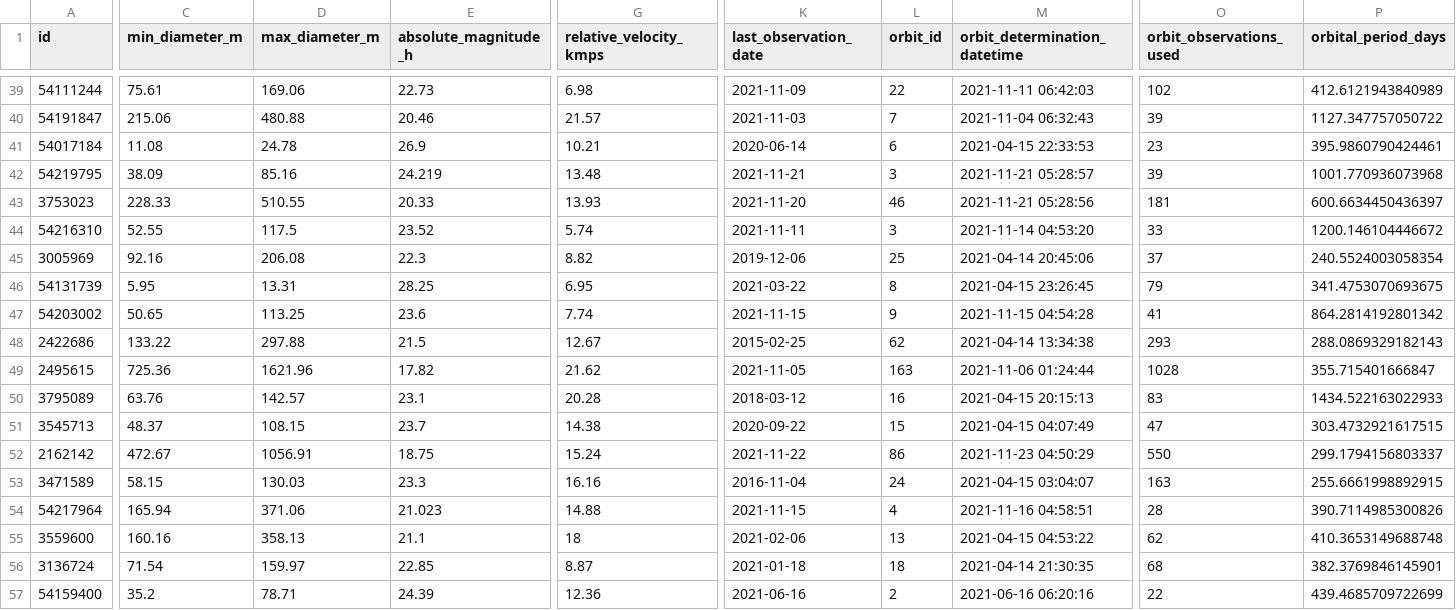
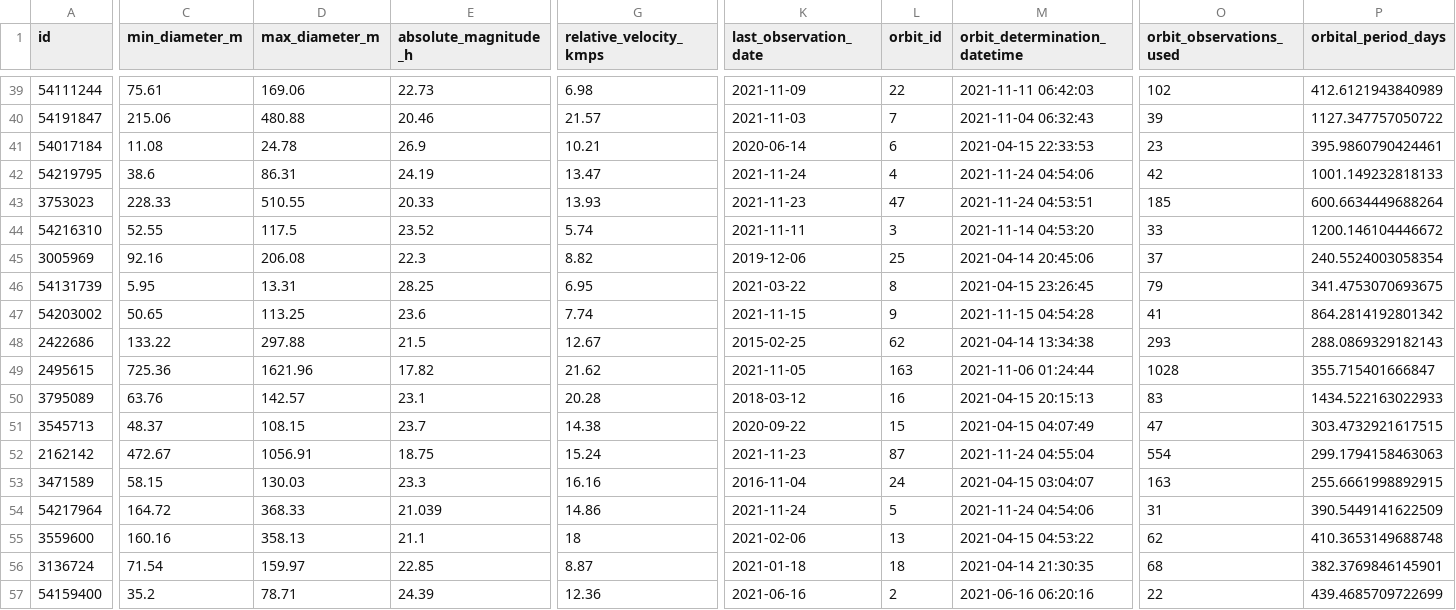
Before and after one commit to nsgrantham/nasa-asteroids, a CSV file: nasa-asteroids-postprocessed.csv, drawn as a sheet; only a part is shown, gaps mark what is left out; the diff covers the shown part only; the diff names each change by its address in the sheet, - before the commit and + after, or states it on an @@ line.

Commit message:
Flat: latest data (2021-11-25T14:09:36.328Z) {   "date": "2021-11-25T14:09:36.328Z",   "files": [     {       "name": "nasa-asteroids-postprocessed.csv",       "deltaBytes": -3,       "source": "https://api.nasa.gov/neo/rest/v1/feed?api_key=DEMO_KEY&detailed=true"     }   ] }

```diff
--- a/nasa-asteroids-postprocessed.csv
+++ b/nasa-asteroids-postprocessed.csv
-C42 (min_diameter_m): 38.09
+C42 (min_diameter_m): 38.6
-D42 (max_diameter_m): 85.16
+D42 (max_diameter_m): 86.31
-E42 (absolute_magnitude_h): 24.219
+E42 (absolute_magnitude_h): 24.19
-G42 (relative_velocity_kmps): 13.48
+G42 (relative_velocity_kmps): 13.47
-K42 (last_observation_date): 2021-11-21
+K42 (last_observation_date): 2021-11-24
-L42 (orbit_id): 3
+L42 (orbit_id): 4
-M42 (orbit_determination_datetime): 2021-11-21 05:28:57
+M42 (orbit_determination_datetime): 2021-11-24 04:54:06
-O42 (orbit_observations_used): 39
+O42 (orbit_observations_used): 42
-P42 (orbital_period_days): 1001.770936073968
+P42 (orbital_period_days): 1001.149232818133
-K43 (last_observation_date): 2021-11-20
+K43 (last_observation_date): 2021-11-23
-L43 (orbit_id): 46
+L43 (orbit_id): 47
-M43 (orbit_determination_datetime): 2021-11-21 05:28:56
+M43 (orbit_determination_datetime): 2021-11-24 04:53:51
-O43 (orbit_observations_used): 181
+O43 (orbit_observations_used): 185
-P43 (orbital_period_days): 600.6634450436397
+P43 (orbital_period_days): 600.6634449688264
-K52 (last_observation_date): 2021-11-22
+K52 (last_observation_date): 2021-11-23
-L52 (orbit_id): 86
+L52 (orbit_id): 87
-M52 (orbit_determination_datetime): 2021-11-23 04:50:29
+M52 (orbit_determination_datetime): 2021-11-24 04:55:04
-O52 (orbit_observations_used): 550
+O52 (orbit_observations_used): 554
-P52 (orbital_period_days): 299.1794156803337
+P52 (orbital_period_days): 299.1794158463063
-C54 (min_diameter_m): 165.94
+C54 (min_diameter_m): 164.72
-D54 (max_diameter_m): 371.06
+D54 (max_diameter_m): 368.33
-E54 (absolute_magnitude_h): 21.023
+E54 (absolute_magnitude_h): 21.039
-G54 (relative_velocity_kmps): 14.88
+G54 (relative_velocity_kmps): 14.86
-K54 (last_observation_date): 2021-11-15
+K54 (last_observation_date): 2021-11-24
-L54 (orbit_id): 4
+L54 (orbit_id): 5
-M54 (orbit_determination_datetime): 2021-11-16 04:58:51
+M54 (orbit_determination_datetime): 2021-11-24 04:54:06
-O54 (orbit_observations_used): 28
+O54 (orbit_observations_used): 31
-P54 (orbital_period_days): 390.7114985300826
+P54 (orbital_period_days): 390.5449141622509
```
Also changed, not shown: 49 edited cells elsewhere in this file.
